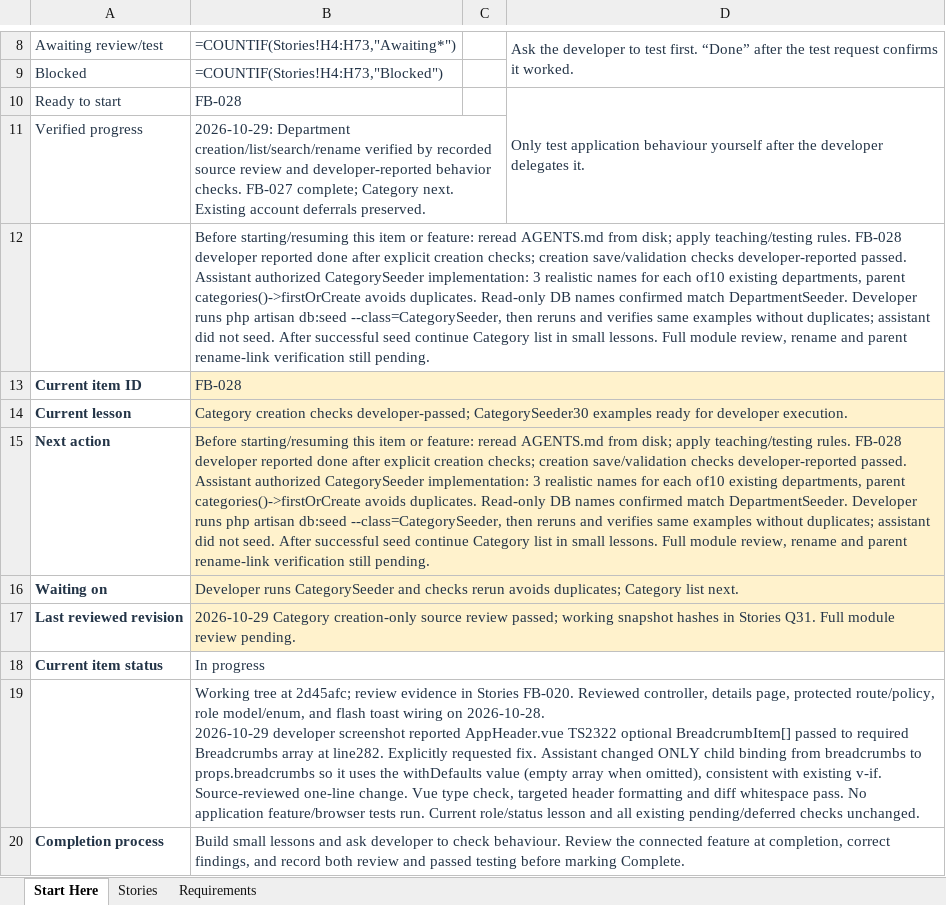
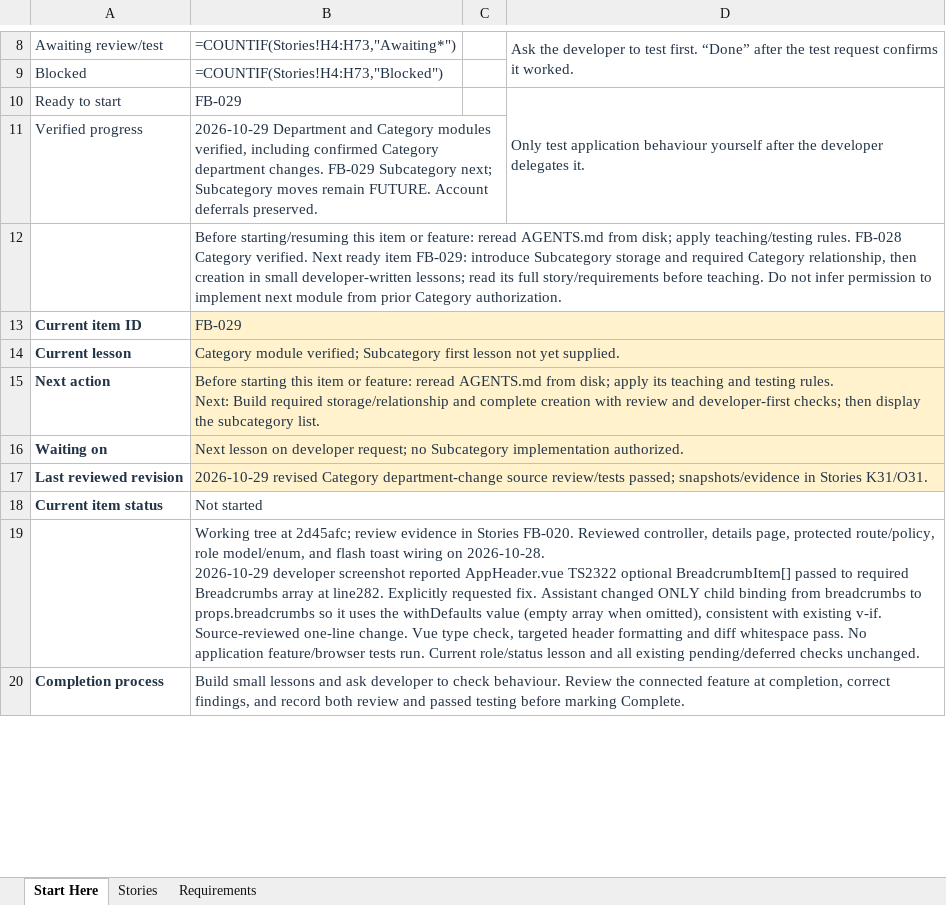
Before and after one commit to arafatalam/foodbank, an Excel workbook: Docs/FoodBank_Developer_Story_Tracker.xlsx, sheet Start Here, drawn as a sheet; only a part is shown, gaps mark what is left out; values as stored, in another font and other column widths than the file's, no borders; formulas without a stored value are shown as written; ↵ is a line break in a cell; the diff names each change by its address in the sheet, - before the commit and + after, or states it on an @@ line.

```diff
--- a/Docs/FoodBank_Developer_Story_Tracker.xlsx (sheet Start Here)
+++ b/Docs/FoodBank_Developer_Story_Tracker.xlsx (sheet Start Here)
-B10: FB-028
+B10: FB-029
-B11: 2026-10-29: Department creation/list/search/rename verified by recorded source review and developer-reported behavior checks. FB-027 complete; Category next. Existing account deferrals preserved.
+B11: 2026-10-29 Department and Category modules verified, including confirmed Category department changes. FB-029 Subcategory next; Subcategory moves remain FUTURE. Account deferrals preserved.
-B12: …rules. FB-028 developer reported done after explicit creation checks; creation save/validation checks developer-reported passed. Assistant authorized CategorySeeder implementation: 3 realistic names for each of10 existing departments, parent categories()->firstOrCreate avoids duplicates. Read-only DB names confirmed match DepartmentSeeder. Developer runs php artisan db:seed --class=CategorySeeder, then reruns and verifies same examples without duplicates; assistant did not seed. After successful seed continue Category list in small lessons. Full module review, rename and parent rename-link verification still pending.
+B12: …rules. FB-028 Category verified. Next ready item FB-029: introduce Subcategory storage and required Category relationship, then creation in small developer-written lessons; read its full story/requirements before teaching. Do not infer permission to implement next module from prior Category authorization.
-B13: FB-028
+B13: FB-029
-B14: Category creation checks developer-passed; CategorySeeder30 examples ready for developer execution.
+B14: Category module verified; Subcategory first lesson not yet supplied.
-B15: Before starting/resuming this item or feature: reread AGENTS.md from disk; apply teaching/testing rules. FB-028 developer reported done after explicit creation checks; creation save/validation checks developer-reported passed. Assistant authorized CategorySeeder implementation: 3 realistic names for each of10 existing departments, parent categories()->firstOrCreate avoids duplicates. Read-only DB names confirmed match DepartmentSeeder. Developer runs php artisan db:seed --class=CategorySeeder, then reruns and verifies same examples without duplicates; assistant did not seed. After successful seed continue Category list in small lessons. Full module review, rename and parent rename-link verification still pending.
+B15: Before starting this item or feature: reread AGENTS.md from disk; apply its teaching and testing rules. ↵ Next: Build required storage/relationship and complete creation with review and developer-first checks; then display the subcategory list.
-B16: Developer runs CategorySeeder and checks rerun avoids duplicates; Category list next.
+B16: Next lesson on developer request; no Subcategory implementation authorized.
-B17: 2026-10-29 Category creation-only source review passed; working snapshot hashes in Stories Q31. Full module review pending.
+B17: 2026-10-29 revised Category department-change source review/tests passed; snapshots/evidence in Stories K31/O31.
-B18: In progress
+B18: Not started
```
Also changed, not shown: sheet Requirements, sheet Stories, 9 other files.
